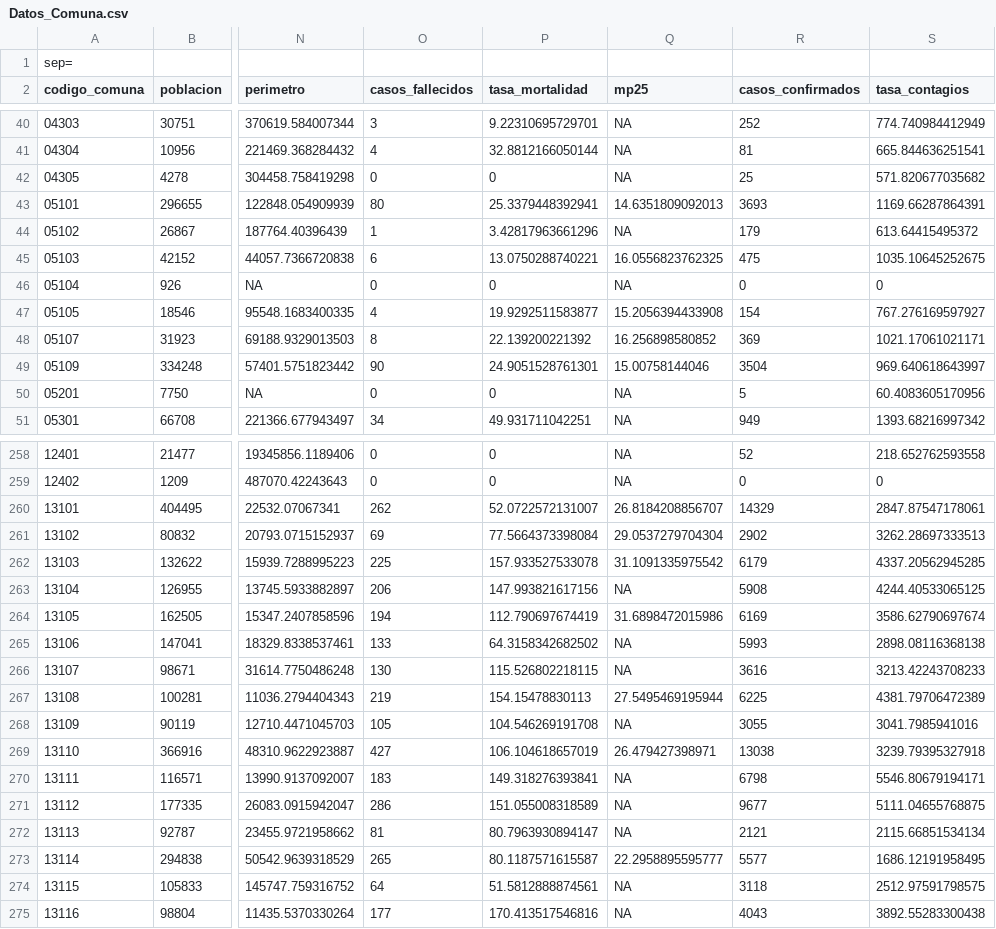
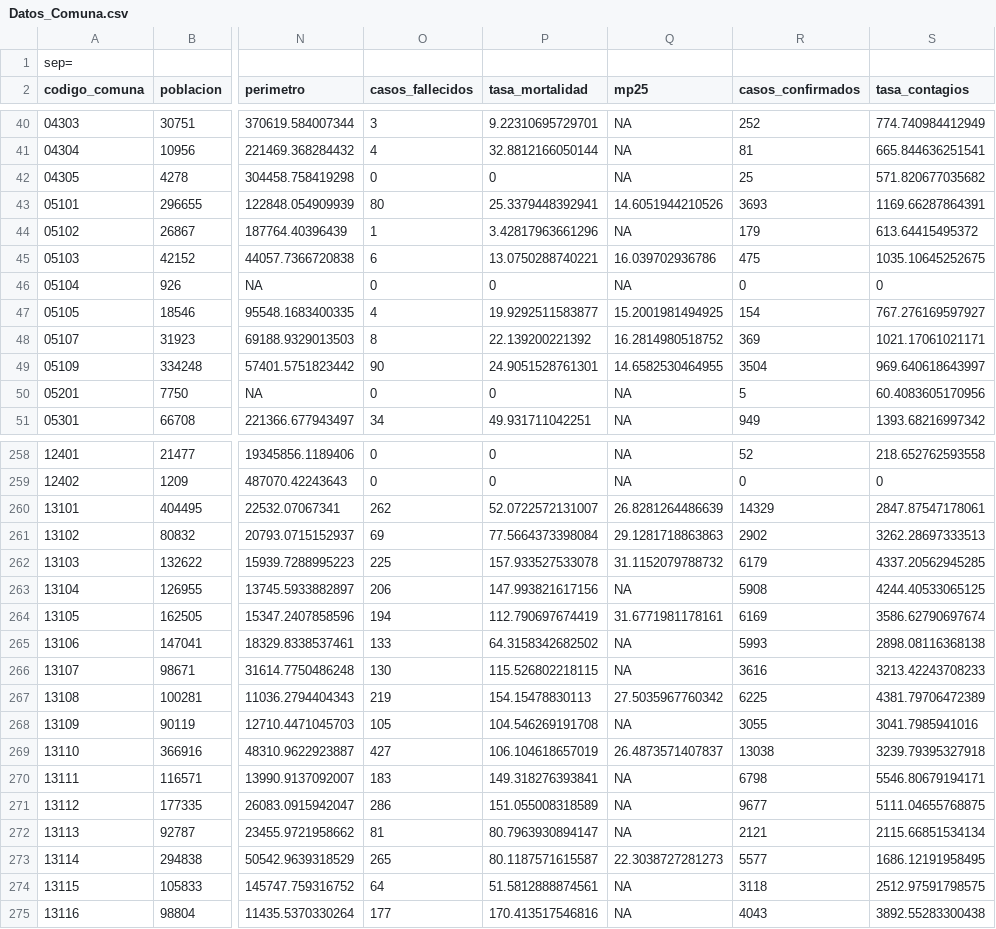
Before and after one commit to pmbusch/Analisis-COVID-MP2.5, a CSV file: Data/Datos_Comuna.csv, drawn as a sheet; only a part is shown, gaps mark what is left out; the diff covers the shown part only; the diff names each change by its address in the sheet, - before the commit and + after, or states it on an @@ line.

```diff
--- a/Data/Datos_Comuna.csv
+++ b/Data/Datos_Comuna.csv
-Q43 (mp25): 14.6351809092013
+Q43 (mp25): 14.6051944210526
-Q45 (mp25): 16.0556823762325
+Q45 (mp25): 16.039702936786
-Q47 (mp25): 15.2056394433908
+Q47 (mp25): 15.2001981494925
-Q48 (mp25): 16.256898580852
+Q48 (mp25): 16.2814980518752
-Q49 (mp25): 15.00758144046
+Q49 (mp25): 14.6582530464955
-Q260 (mp25): 26.8184208856707
+Q260 (mp25): 26.8281264486639
-Q261 (mp25): 29.0537279704304
+Q261 (mp25): 29.1281718863863
-Q262 (mp25): 31.1091335975542
+Q262 (mp25): 31.1152079788732
-Q264 (mp25): 31.6898472015986
+Q264 (mp25): 31.6771981178161
-Q267 (mp25): 27.5495469195944
+Q267 (mp25): 27.5035967760342
-Q269 (mp25): 26.479427398971
+Q269 (mp25): 26.4873571407837
-Q273 (mp25): 22.2958895595777
+Q273 (mp25): 22.3038727281273
```
Also changed, not shown: 41 edited cells elsewhere in this file, Data/Datos_Modelo.csv.
